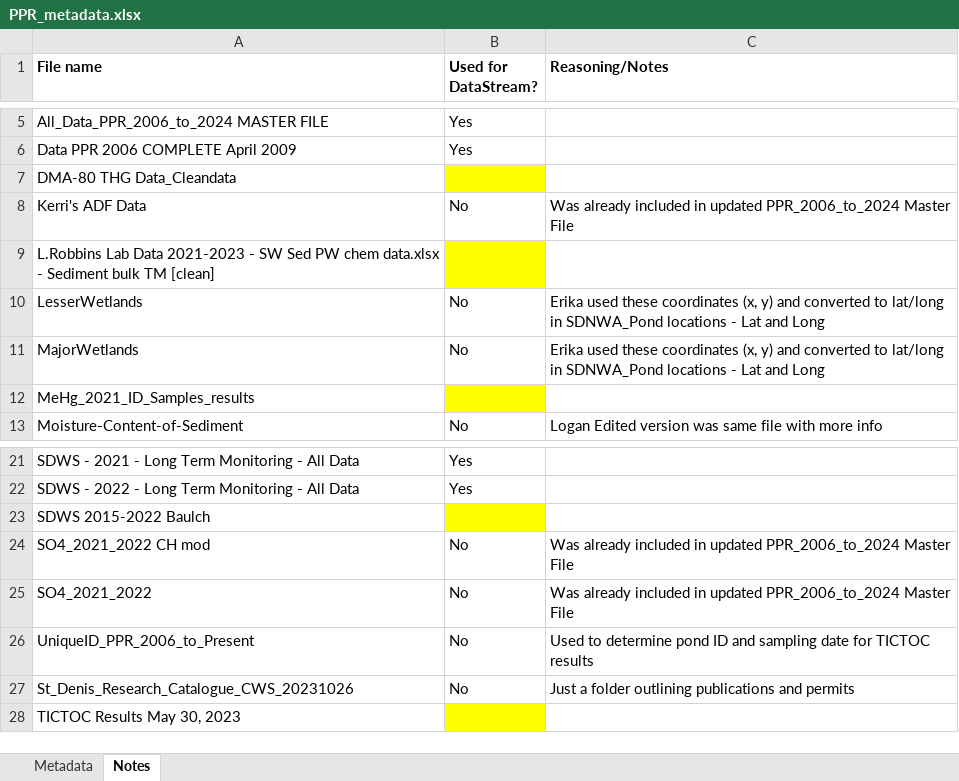
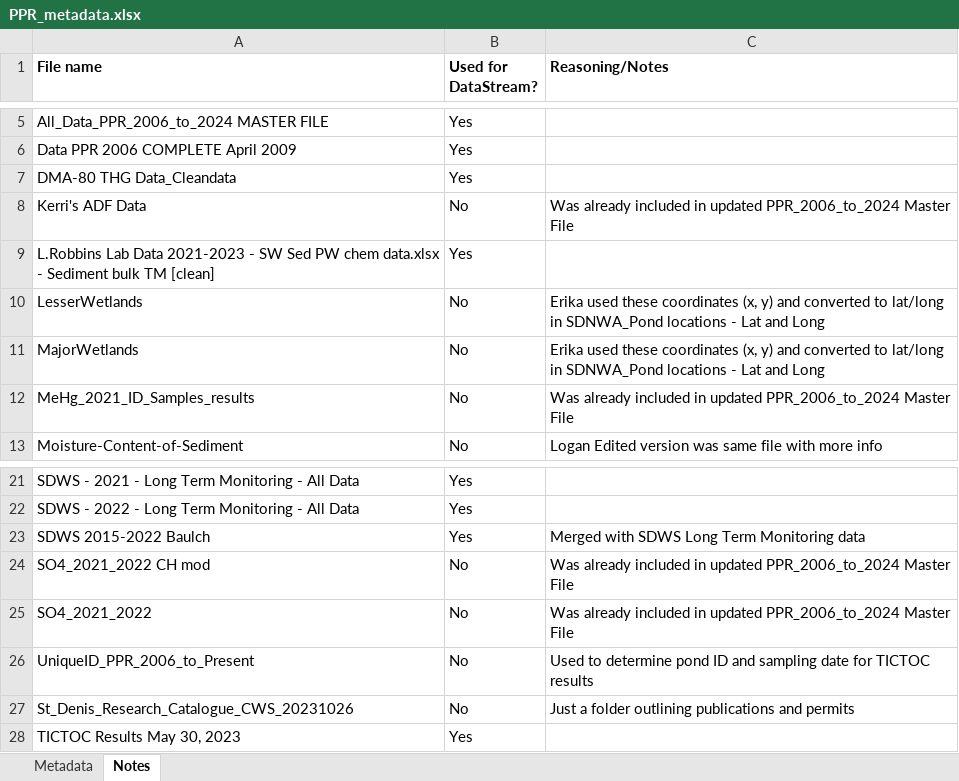
Before and after one commit to JLerminiaux/LDP-Internship, an Excel workbook: 04_notes/PPR_metadata.xlsx, sheet Notes, drawn as a sheet; only a part is shown, gaps mark what is left out; values as stored, in another font and other column widths than the file's, no borders; the diff names each change by its address in the sheet, - before the commit and + after, or states it on an @@ line.

```diff
--- a/04_notes/PPR_metadata.xlsx (sheet Notes)
+++ b/04_notes/PPR_metadata.xlsx (sheet Notes)
-B7 (Used for DataStream?): (empty)
+B7 (Used for DataStream?): Yes
-B7 fill: #FFFF00
+B7 fill: none
-B9 (Used for DataStream?): (empty)
+B9 (Used for DataStream?): Yes
-B9 fill: #FFFF00
+B9 fill: none
-B12 (Used for DataStream?): (empty)
+B12 (Used for DataStream?): No
-B12 fill: #FFFF00
+B12 fill: none
-C12 (Reasoning/Notes): (empty)
+C12 (Reasoning/Notes): Was already included in updated PPR_2006_to_2024 Master File
-B23 (Used for DataStream?): (empty)
+B23 (Used for DataStream?): Yes
-B23 fill: #FFFF00
+B23 fill: none
-C23 (Reasoning/Notes): (empty)
+C23 (Reasoning/Notes): Merged with SDWS Long Term Monitoring data
-B28 (Used for DataStream?): (empty)
+B28 (Used for DataStream?): Yes
-B28 fill: #FFFF00
+B28 fill: none
```
Also changed, not shown: 04_notes/Data Cleaning Notes.xlsx, 15 other files.
